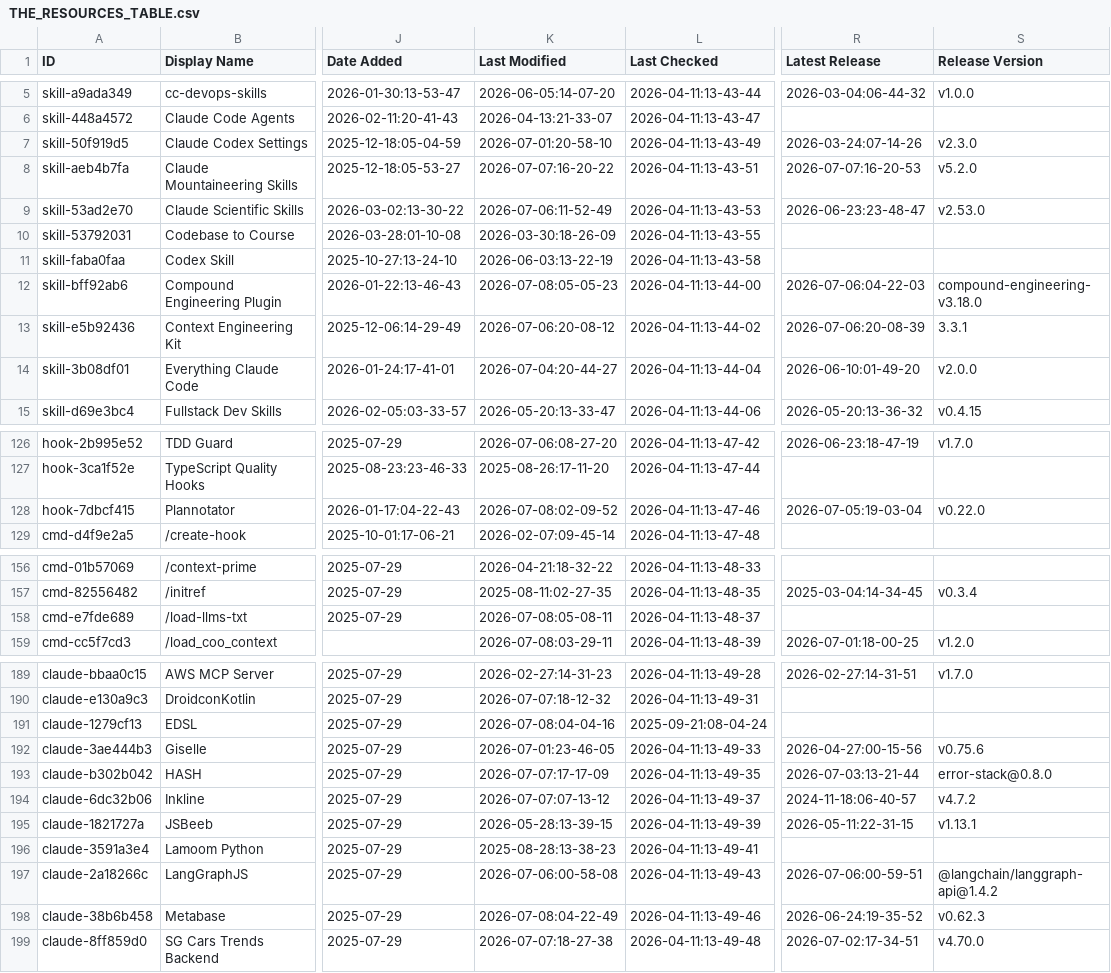
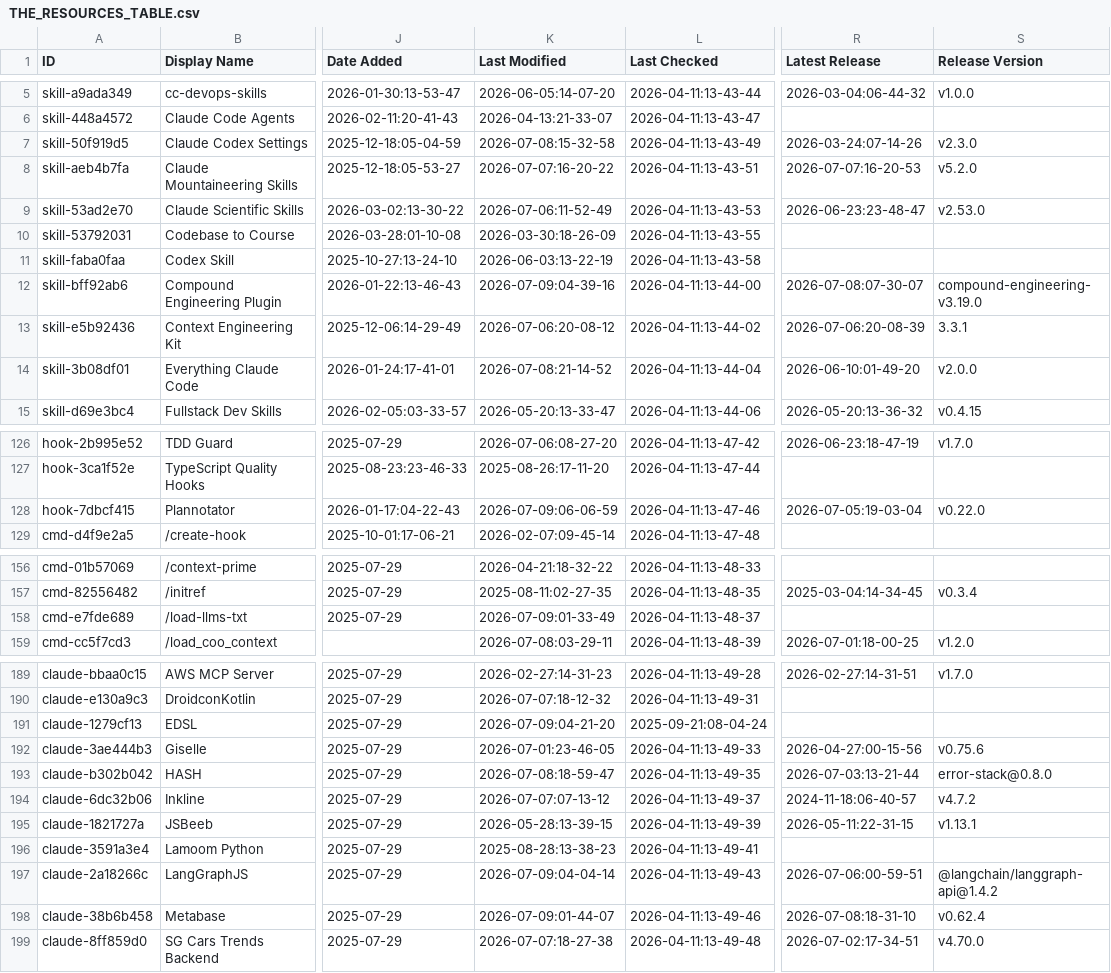
Before and after one commit to kekewolf/awesome-claude-code, a CSV file: THE_RESOURCES_TABLE.csv, drawn as a sheet; only a part is shown, gaps mark what is left out; the diff covers the shown part only; the diff names each change by its address in the sheet, - before the commit and + after, or states it on an @@ line.

```diff
--- a/THE_RESOURCES_TABLE.csv
+++ b/THE_RESOURCES_TABLE.csv
-K7 (Last Modified): 2026-07-01:20-58-10
+K7 (Last Modified): 2026-07-08:15-32-58
-K12 (Last Modified): 2026-07-08:05-05-23
+K12 (Last Modified): 2026-07-09:04-39-16
-R12 (Latest Release): 2026-07-06:04-22-03
+R12 (Latest Release): 2026-07-08:07-30-07
-S12 (Release Version): compound-engineering-v3.18.0
+S12 (Release Version): compound-engineering-v3.19.0
-K14 (Last Modified): 2026-07-04:20-44-27
+K14 (Last Modified): 2026-07-08:21-14-52
-K128 (Last Modified): 2026-07-08:02-09-52
+K128 (Last Modified): 2026-07-09:06-06-59
-K158 (Last Modified): 2026-07-08:05-08-11
+K158 (Last Modified): 2026-07-09:01-33-49
-K191 (Last Modified): 2026-07-08:04-04-16
+K191 (Last Modified): 2026-07-09:04-21-20
-K193 (Last Modified): 2026-07-07:17-17-09
+K193 (Last Modified): 2026-07-08:18-59-47
-K197 (Last Modified): 2026-07-06:00-58-08
+K197 (Last Modified): 2026-07-09:04-04-14
-K198 (Last Modified): 2026-07-08:04-22-49
+K198 (Last Modified): 2026-07-09:01-44-07
-R198 (Latest Release): 2026-06-24:19-35-52
+R198 (Latest Release): 2026-07-08:18-31-10
-S198 (Release Version): v0.62.3
+S198 (Release Version): v0.62.4
```
Also changed, not shown: 34 edited cells elsewhere in this file.
